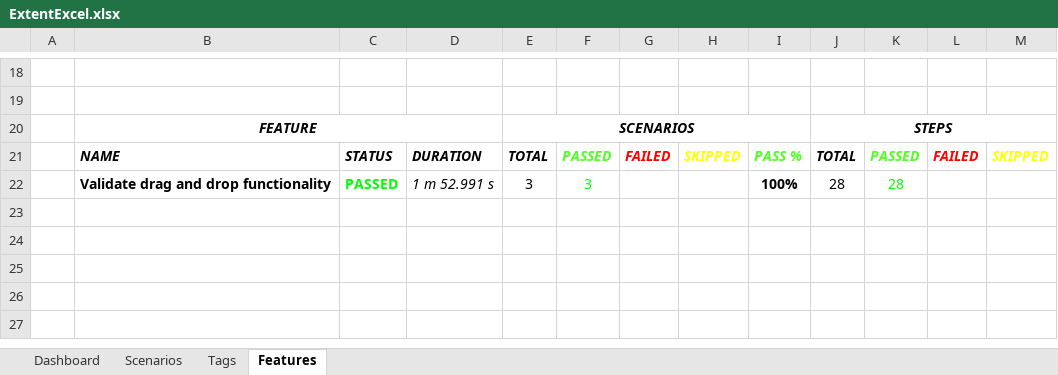
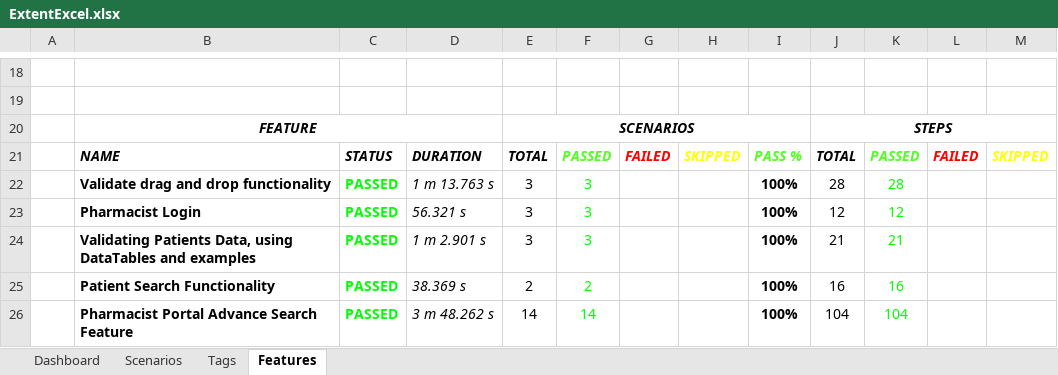
Before and after one commit to durveshpokade835/BITS_Cucumber_BDD, an Excel workbook: test-output/ExcelReport/ExtentExcel.xlsx, sheet Features, drawn as a sheet; only a part is shown, gaps mark what is left out; values as stored, in another font and other column widths than the file's, no borders; charts and pictures not drawn; the diff names each change by its address in the sheet, - before the commit and + after, or states it on an @@ line.

```diff
--- a/test-output/ExcelReport/ExtentExcel.xlsx (sheet Features)
+++ b/test-output/ExcelReport/ExtentExcel.xlsx (sheet Features)
-D22: 1 m 52.991 s
+D22: 1 m 13.763 s
+row 23:  | Pharmacist Login | PASSED | 56.321 s | 3 | 3 |  |  | 100% | 12 | 12
+row 24:  | Validating Patients Data, using DataTables and examples | PASSED | 1 m 2.901 s | 3 | 3 |  |  | 100% | 21 | 21
+row 25:  | Patient Search Functionality | PASSED | 38.369 s | 2 | 2 |  |  | 100% | 16 | 16
+row 26:  | Pharmacist Portal Advance Search Feature | PASSED | 3 m 48.262 s | 14 | 14 |  |  | 100% | 104 | 104
```
Also changed, not shown: sheet Scenarios, sheet Tags, charts or pictures, 19 other files.
